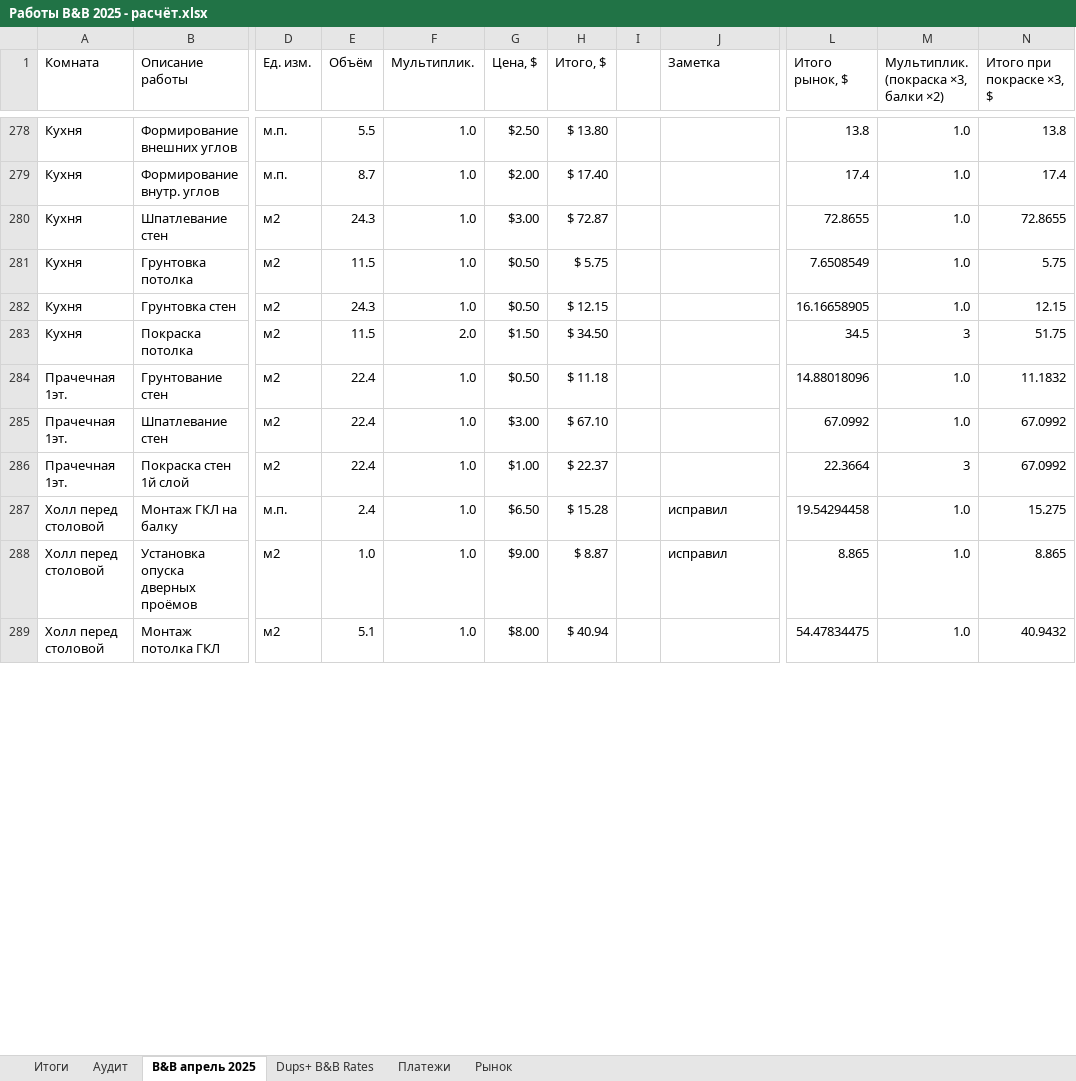
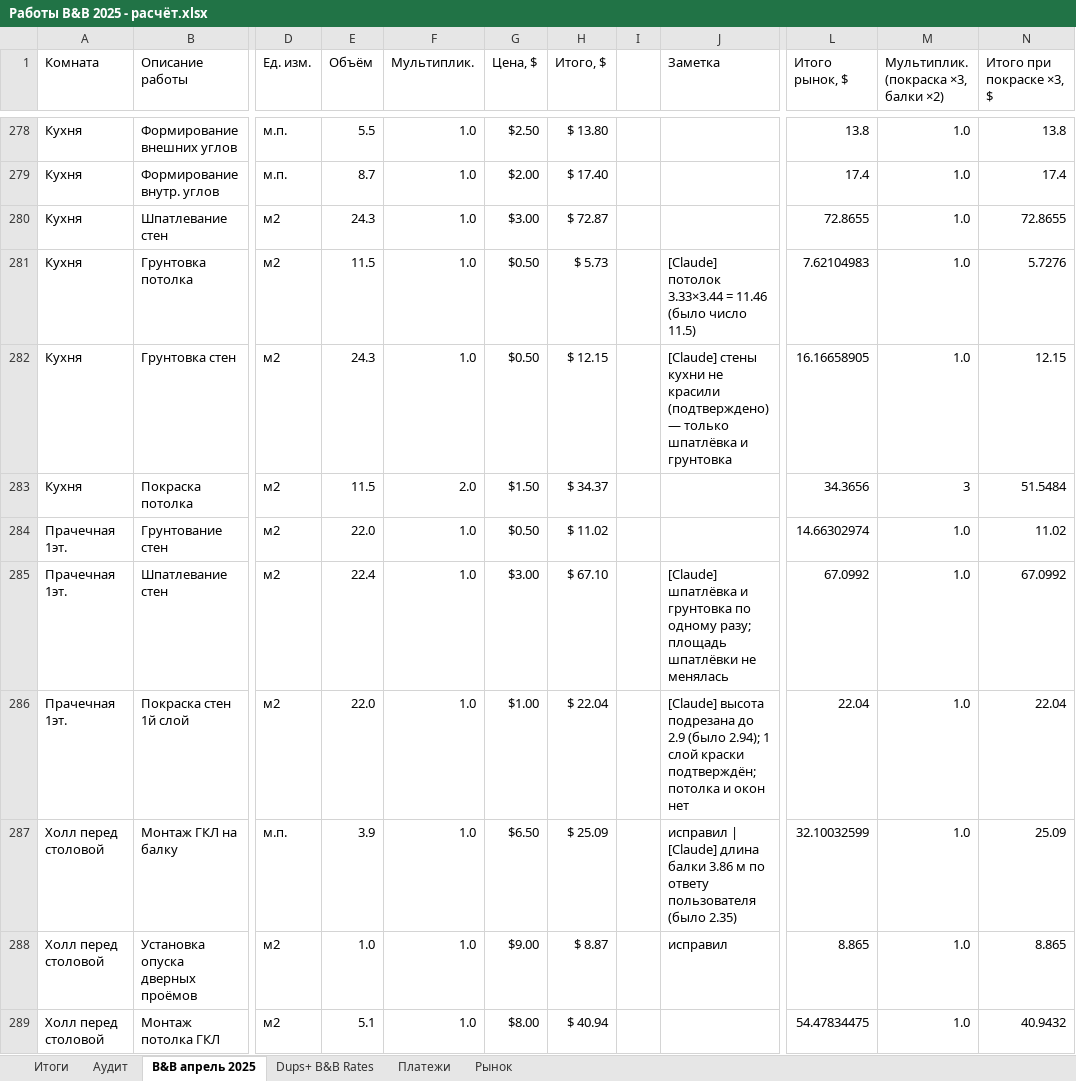
Before and after one commit to yuriyvar/Project, an Excel workbook: Работы B&B 2025 - расчёт.xlsx, sheet B&B апрель 2025, drawn as a sheet; only a part is shown, gaps mark what is left out; values as stored, in another font and other column widths than the file's, no cell formats; charts and pictures and conditional formats not drawn; the diff covers the shown part only; the diff names each change by its address in the sheet, - before the commit and + after, or states it on an @@ line.

```diff
--- a/Работы B&B 2025 - расчёт.xlsx (sheet B&B апрель 2025)
+++ b/Работы B&B 2025 - расчёт.xlsx (sheet B&B апрель 2025)
-H281 (Итого, $): $ 5.75
+H281 (Итого, $): $ 5.73
-J281 (Заметка): (empty)
+J281 (Заметка): [Claude] потолок 3.33×3.44 = 11.46 (было число 11.5)
-L281 (Итого рынок, $): 7.6508549
+L281 (Итого рынок, $): 7.62104983
-N281 (Итого при покраске ×3, $): 5.75
+N281 (Итого при покраске ×3, $): 5.7276
-J282 (Заметка): (empty)
+J282 (Заметка): [Claude] стены кухни не красили (подтверждено) — только шпатлёвка и грунтовка
-H283 (Итого, $): $ 34.50
+H283 (Итого, $): $ 34.37
-L283 (Итого рынок, $): 34.5
+L283 (Итого рынок, $): 34.3656
-N283 (Итого при покраске ×3, $): 51.75
+N283 (Итого при покраске ×3, $): 51.5484
-E284 (Объём): 22.4
+E284 (Объём): 22.0
-H284 (Итого, $): $ 11.18
+H284 (Итого, $): $ 11.02
-L284 (Итого рынок, $): 14.88018096
+L284 (Итого рынок, $): 14.66302974
-N284 (Итого при покраске ×3, $): 11.1832
+N284 (Итого при покраске ×3, $): 11.02
-J285 (Заметка): (empty)
+J285 (Заметка): [Claude] шпатлёвка и грунтовка по одному разу; площадь шпатлёвки не менялась
-E286 (Объём): 22.4
+E286 (Объём): 22.0
-H286 (Итого, $): $ 22.37
+H286 (Итого, $): $ 22.04
-J286 (Заметка): (empty)
+J286 (Заметка): [Claude] высота подрезана до 2.9 (было 2.94); 1 слой краски подтверждён; потолка и окон нет
-L286 (Итого рынок, $): 22.3664
+L286 (Итого рынок, $): 22.04
-M286: 3
+M286: 1.0
-N286 (Итого при покраске ×3, $): 67.0992
+N286 (Итого при покраске ×3, $): 22.04
-E287 (Объём): 2.4
+E287 (Объём): 3.9
-H287 (Итого, $): $ 15.28
+H287 (Итого, $): $ 25.09
-J287 (Заметка): исправил
+J287 (Заметка): исправил | [Claude] длина балки 3.86 м по ответу пользователя (было 2.35)
-L287 (Итого рынок, $): 19.54294458
+L287 (Итого рынок, $): 32.10032599
-N287 (Итого при покраске ×3, $): 15.275
+N287 (Итого при покраске ×3, $): 25.09
```
Also changed, not shown: 9 added rows and 234 edited cells elsewhere in this sheet, sheet Итоги, sheet Аудит, cell formats, formulas that keep their value, 1 other file.
